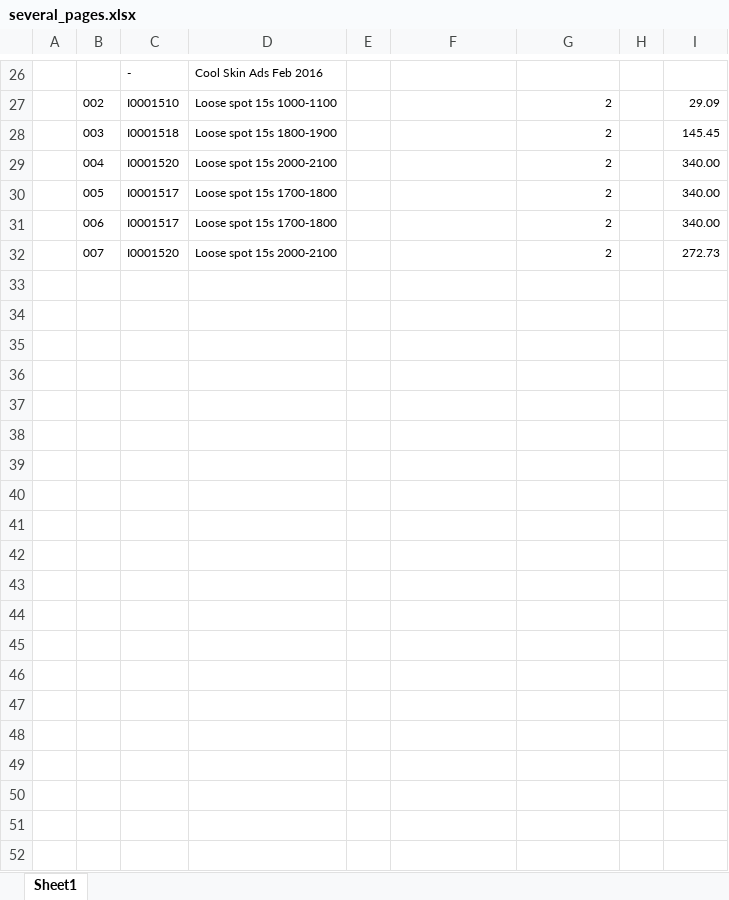
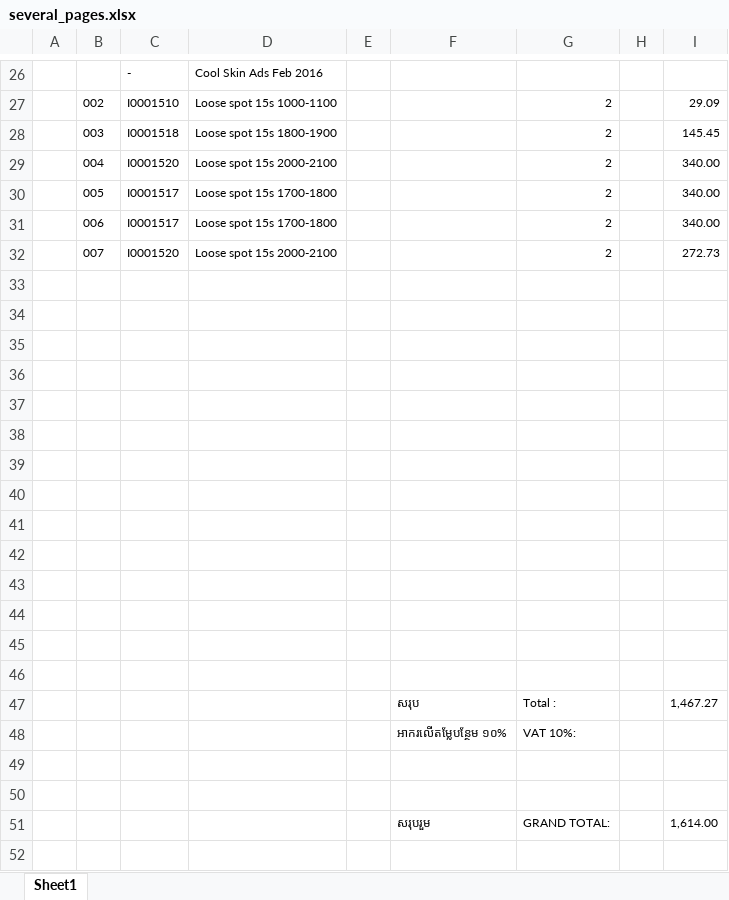
Before and after one commit to chamnap/prn2xls, an Excel workbook: several_pages.xlsx, sheet Sheet1, drawn as a sheet; only a part is shown, gaps mark what is left out; values as stored, in another font and other column widths than the file's, no borders; the diff covers the shown part only; the diff names each change by its address in the sheet, - before the commit and + after, or states it on an @@ line.

Commit message:
excel with total and subtotal

```diff
--- a/several_pages.xlsx (sheet Sheet1)
+++ b/several_pages.xlsx (sheet Sheet1)
+row 33: (empty)
+row 34: (empty)
+row 35: (empty)
+row 36: (empty)
+row 37: (empty)
+row 38: (empty)
+row 39: (empty)
+row 40: (empty)
+row 41: (empty)
+row 42: (empty)
+row 43: (empty)
+row 44: (empty)
+row 45: (empty)
+row 46: (empty)
+row 47:  |  |  |  |  | សរុប | Total : |  | 1,467.27
+row 48:  |  |  |  |  | អាករលើតម្លែបន្ថែម ១០% | VAT 10%:
+row 49: (empty)
+row 50: (empty)
+row 51:  |  |  |  |  | សរុបរួម | GRAND TOTAL: |  | 1,614.00
+row 52: (empty)
```
Also changed, not shown: 10 added rows elsewhere in this sheet, 2 other files.
